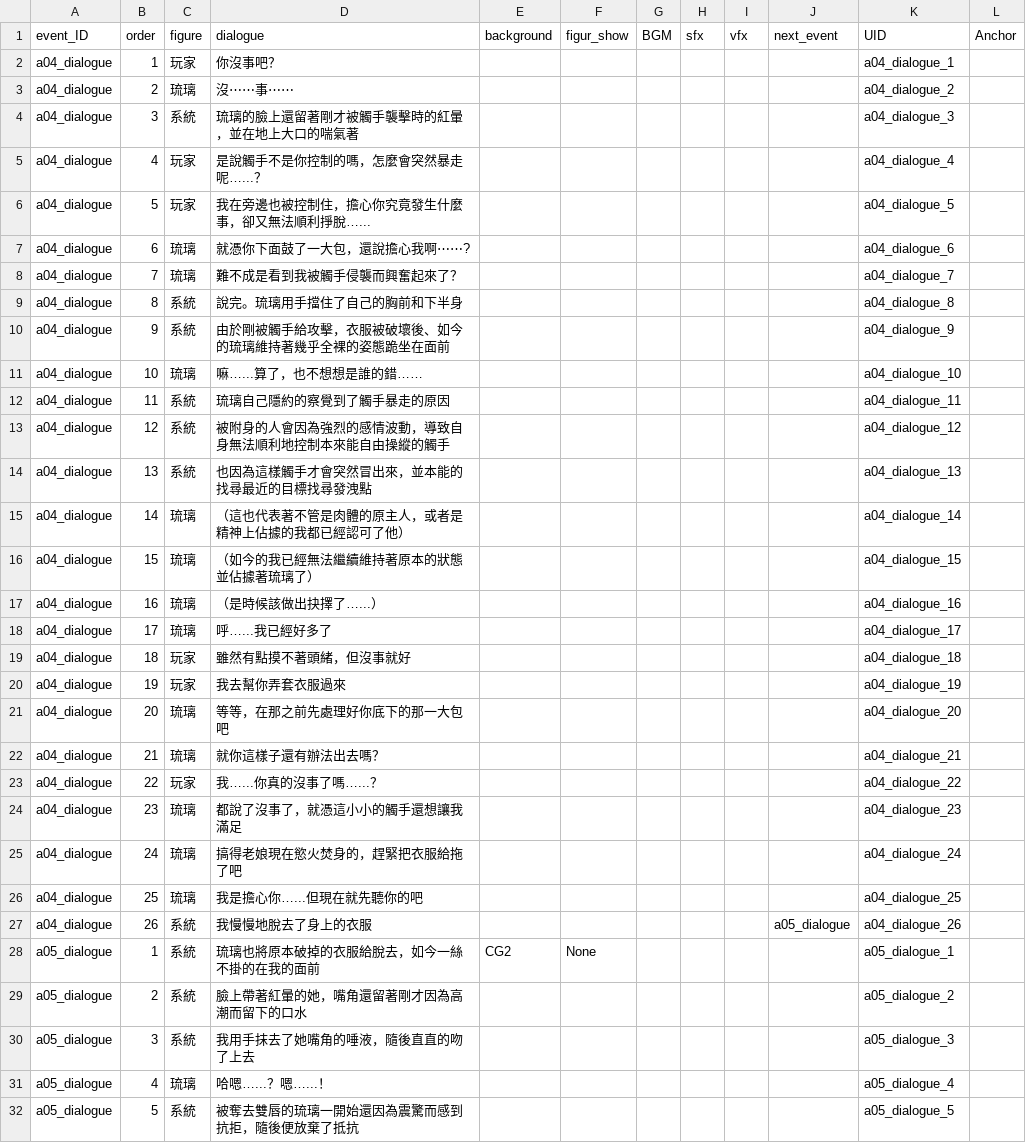
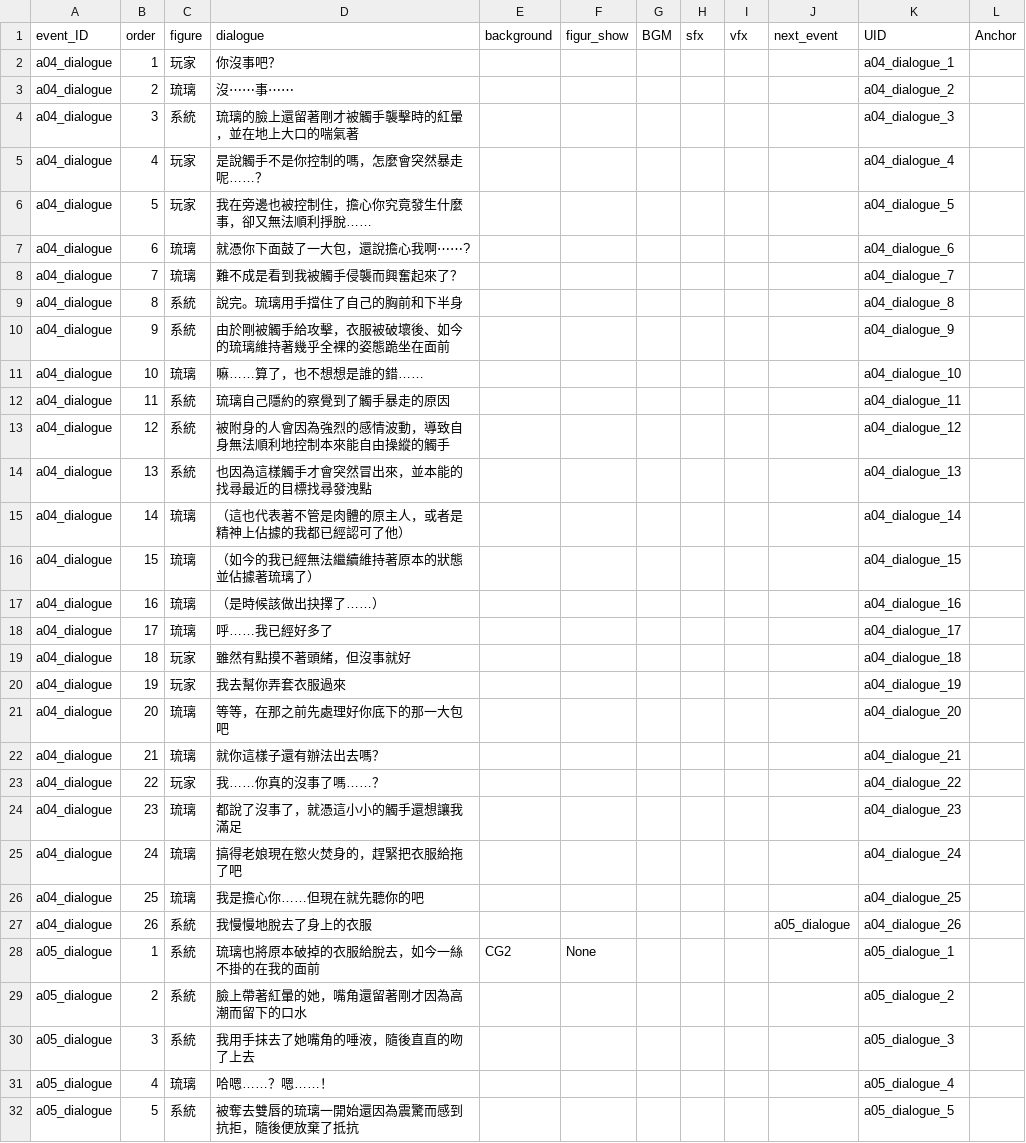
Before and after one commit to feach89/VirtualLove_Demo, a CSV file: Assets/TextMesh Pro/Txt/textArchive2.csv, drawn as a sheet; only a part is shown; the diff covers the shown part only.

```diff
--- a/Assets/TextMesh Pro/Txt/textArchive2.csv
+++ b/Assets/TextMesh Pro/Txt/textArchive2.csv
@@ -4,4 +4,4 @@ a04_dialogue,2,琉璃,沒⋯⋯事⋯⋯,,,,,,,a04_dialogue_2,
 a04_dialogue,3,系統,琉璃的臉上還留著剛才被觸手襲擊時的紅暈，並在地上大口的喘氣著,,,,,,,a04_dialogue_3,
-a04_dialogue,4,玩家,是說觸手不是你控制的嗎，怎麼會突然暴走呢…...？,,,,,,,a04_dialogue_4,
-a04_dialogue,5,玩家,我在旁邊也被控制住，擔心你究竟發生什麼事，卻又無法順利掙脫…...,,,,,,,a04_dialogue_5,
+a04_dialogue,4,玩家,是說觸手不是你控制的嗎，怎麼會突然暴走呢……？,,,,,,,a04_dialogue_4,
+a04_dialogue,5,玩家,我在旁邊也被控制住，擔心你究竟發生什麼事，卻又無法順利掙脫……,,,,,,,a04_dialogue_5,
 a04_dialogue,6,琉璃,就憑你下面鼓了一大包，還說擔心我啊⋯⋯?,,,,,,,a04_dialogue_6,
@@ -10,3 +10,3 @@ a04_dialogue,8,系統,說完。琉璃用手擋住了自己的胸前和下半身,
 a04_dialogue,9,系統,由於剛被觸手給攻擊，衣服被破壞後、如今的琉璃維持著幾乎全裸的姿態跪坐在面前,,,,,,,a04_dialogue_9,
-a04_dialogue,10,琉璃,嘛…...算了，也不想想是誰的錯……,,,,,,,a04_dialogue_10,
+a04_dialogue,10,琉璃,嘛……算了，也不想想是誰的錯……,,,,,,,a04_dialogue_10,
 a04_dialogue,11,系統,琉璃自己隱約的察覺到了觸手暴走的原因,,,,,,,a04_dialogue_11,
@@ -16,4 +16,4 @@ a04_dialogue,14,琉璃,（這也代表著不管是肉體的原主人，或者是
 a04_dialogue,15,琉璃,（如今的我已經無法繼續維持著原本的狀態並佔據著琉璃了）,,,,,,,a04_dialogue_15,
-a04_dialogue,16,琉璃,（是時候該做出抉擇了…...）,,,,,,,a04_dialogue_16,
-a04_dialogue,17,琉璃,呼…...我已經好多了,,,,,,,a04_dialogue_17,
+a04_dialogue,16,琉璃,（是時候該做出抉擇了……）,,,,,,,a04_dialogue_16,
+a04_dialogue,17,琉璃,呼……我已經好多了,,,,,,,a04_dialogue_17,
 a04_dialogue,18,玩家,雖然有點摸不著頭緒，但沒事就好,,,,,,,a04_dialogue_18,
@@ -22,6 +22,6 @@ a04_dialogue,20,琉璃,等等，在那之前先處理好你底下的那一大包
 a04_dialogue,21,琉璃,就你這樣子還有辦法出去嗎？,,,,,,,a04_dialogue_21,
-a04_dialogue,22,玩家,我…...你真的沒事了嗎…...？,,,,,,,a04_dialogue_22,
+a04_dialogue,22,玩家,我……你真的沒事了嗎……？,,,,,,,a04_dialogue_22,
 a04_dialogue,23,琉璃,都說了沒事了，就憑這小小的觸手還想讓我滿足,,,,,,,a04_dialogue_23,
 a04_dialogue,24,琉璃,搞得老娘現在慾火焚身的，趕緊把衣服給拖了吧,,,,,,,a04_dialogue_24,
-a04_dialogue,25,琉璃,我是擔心你…...但現在就先聽你的吧,,,,,,,a04_dialogue_25,
+a04_dialogue,25,琉璃,我是擔心你……但現在就先聽你的吧,,,,,,,a04_dialogue_25,
 a04_dialogue,26,系統,我慢慢地脫去了身上的衣服,,,,,,a05_dialogue,a04_dialogue_26,
@@ -30,3 +30,3 @@ a05_dialogue,2,系統,臉上帶著紅暈的她，嘴角還留著剛才因為高
 a05_dialogue,3,系統,我用手抹去了她嘴角的唾液，隨後直直的吻了上去,,,,,,,a05_dialogue_3,
-a05_dialogue,4,琉璃,哈嗯…...？嗯…...！,,,,,,,a05_dialogue_4,
+a05_dialogue,4,琉璃,哈嗯……？嗯……！,,,,,,,a05_dialogue_4,
 a05_dialogue,5,系統,被奪去雙唇的琉璃一開始還因為震驚而感到抗拒，隨後便放棄了抵抗,,,,,,,a05_dialogue_5,
```
Also changed, not shown: 15 edited cells elsewhere in this file, Assets/TextMesh Pro/Txt/textArchive1.csv, 15 other files.
